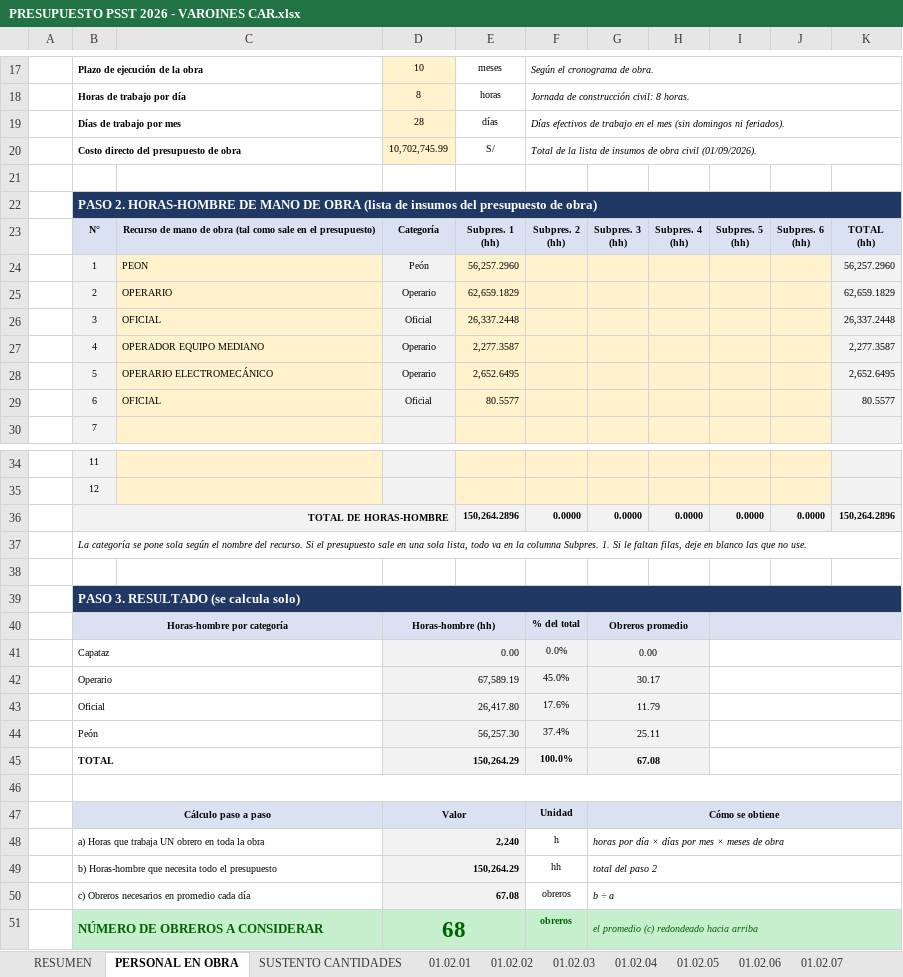
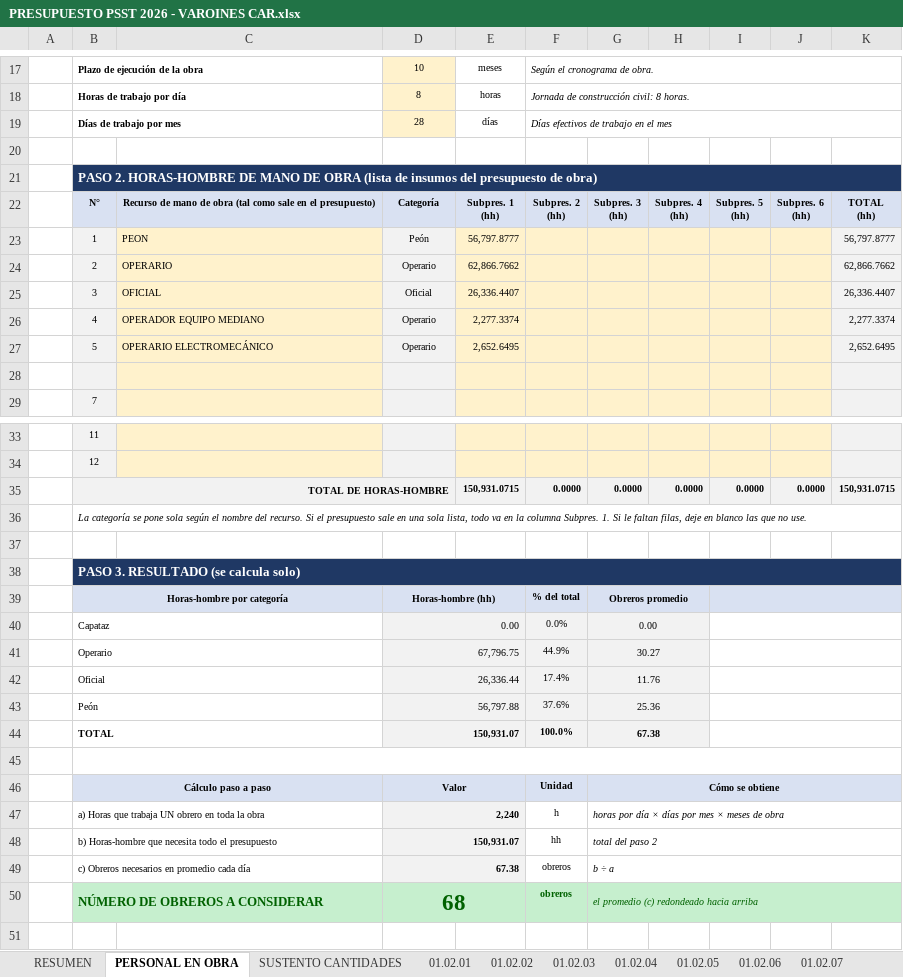
Before and after one commit to josedelcarmenpizarrosuarez10-debug/holaaa, an Excel workbook: insumos/katiuska/psst/PRESUPUESTO PSST 2026 - VAROINES CAR.xlsx, sheet PERSONAL EN OBRA, drawn as a sheet; only a part is shown, gaps mark what is left out; values as stored, in another font and other column widths than the file's, no borders; removed rows and columns are numbered as before the commit, all else as after; the diff names each change by its address in the sheet, - before the commit and + after, or states it on an @@ line.

```diff
--- a/insumos/katiuska/psst/PRESUPUESTO PSST 2026 - VAROINES CAR.xlsx (sheet PERSONAL EN OBRA)
+++ b/insumos/katiuska/psst/PRESUPUESTO PSST 2026 - VAROINES CAR.xlsx (sheet PERSONAL EN OBRA)
-F19: …el mes (sin domingos ni feriados).
+F19: …el mes
-row 20:  | Costo directo del presupuesto de obra |  | 10,702,745.99 | S/ | Total de la lista de insumos de obra civil (01/09/2026).
-E23: 56,257.2960
+E23: 56,797.8777
-K23: 56,257.2960
+K23: 56,797.8777
-E24: 62,659.1829
+E24: 62,866.7662
-K24: 62,659.1829
+K24: 62,866.7662
-E25: 26,337.2448
+E25: 26,336.4407
-K25: 26,337.2448
+K25: 26,336.4407
-E26: 2,277.3587
+E26: 2,277.3374
-K26: 2,277.3587
+K26: 2,277.3374
-row 28:  | 6 | OFICIAL | Oficial | 80.5577 |  |  |  |  |  | 80.5577
+row 28: (empty)
-E35: 150,264.2896
+E35: 150,931.0715
-K35: 150,264.2896
+K35: 150,931.0715
-D41: 67,589.19
+D41: 67,796.75
-F41: 45.0%
+F41: 44.9%
-G41: 30.17
+G41: 30.27
-D42: 26,417.80
+D42: 26,336.44
-F42: 17.6%
+F42: 17.4%
-G42: 11.79
+G42: 11.76
-D43: 56,257.30
+D43: 56,797.88
-F43: 37.4%
+F43: 37.6%
-G43: 25.11
+G43: 25.36
-D44: 150,264.29
+D44: 150,931.07
-G44: 67.08
+G44: 67.38
-D48: 150,264.29
+D48: 150,931.07
-D49: 67.08
+D49: 67.38
```
Also changed, not shown: sheet RESUMEN, sheet 01.02.07, formulas that keep their value, 6 other files.
